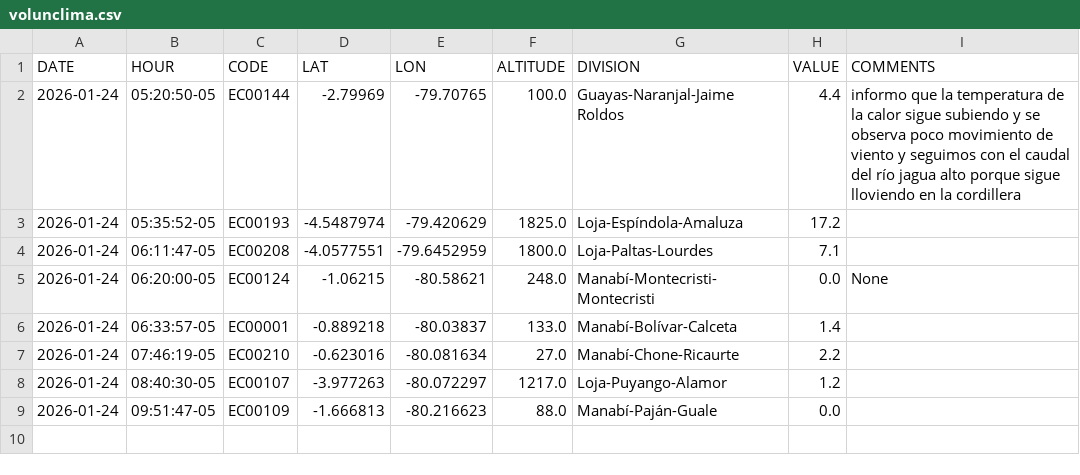
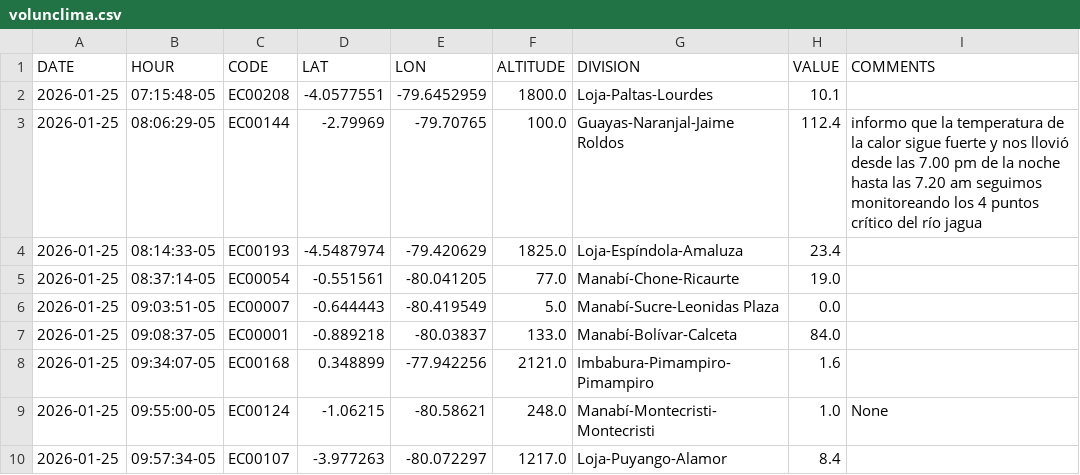
Before and after one commit to DPAINAMHI/tools, a CSV file: volunclima.csv, drawn as a sheet.

```diff
--- a/volunclima.csv
+++ b/volunclima.csv
@@ -1,9 +1,10 @@
 DATE,HOUR,CODE,LAT,LON,ALTITUDE,DIVISION,VALUE,COMMENTS
-2026-01-24,05:20:50-05,EC00144,-2.79969,-79.70765,100.0,Guayas-Naranjal-Jaime Roldos,4.4,informo que la temperatura de la calor sigue subiendo y se observa poco movimiento de viento y seguimos con el caudal del río jagua alto porque sigue lloviendo en la cordillera
-2026-01-24,05:35:52-05,EC00193,-4.5487974,-79.420629,1825.0,Loja-Espíndola-Amaluza,17.2,
-2026-01-24,06:11:47-05,EC00208,-4.0577551,-79.6452959,1800.0,Loja-Paltas-Lourdes,7.1,
-2026-01-24,06:20:00-05,EC00124,-1.06215,-80.58621,248.0,Manabí-Montecristi-Montecristi,0.0,None
-2026-01-24,06:33:57-05,EC00001,-0.889218,-80.03837,133.0,Manabí-Bolívar-Calceta,1.4,
-2026-01-24,07:46:19-05,EC00210,-0.623016,-80.081634,27.0,Manabí-Chone-Ricaurte,2.2,
-2026-01-24,08:40:30-05,EC00107,-3.977263,-80.072297,1217.0,Loja-Puyango-Alamor,1.2,
-2026-01-24,09:51:47-05,EC00109,-1.666813,-80.216623,88.0,Manabí-Paján-Guale,0.0,
+2026-01-25,07:15:48-05,EC00208,-4.0577551,-79.6452959,1800.0,Loja-Paltas-Lourdes,10.1,
+2026-01-25,08:06:29-05,EC00144,-2.79969,-79.70765,100.0,Guayas-Naranjal-Jaime Roldos,112.4,informo que la temperatura de la calor sigue fuerte y nos llovió desde las 7.00 pm de la noche hasta las 7.20 am seguimos monitoreando los 4 puntos crítico del río jagua
+2026-01-25,08:14:33-05,EC00193,-4.5487974,-79.420629,1825.0,Loja-Espíndola-Amaluza,23.4,
+2026-01-25,08:37:14-05,EC00054,-0.551561,-80.041205,77.0,Manabí-Chone-Ricaurte,19.0,
+2026-01-25,09:03:51-05,EC00007,-0.644443,-80.419549,5.0,Manabí-Sucre-Leonidas Plaza,0.0,
+2026-01-25,09:08:37-05,EC00001,-0.889218,-80.03837,133.0,Manabí-Bolívar-Calceta,84.0,
+2026-01-25,09:34:07-05,EC00168,0.348899,-77.942256,2121.0,Imbabura-Pimampiro-Pimampiro,1.6,
+2026-01-25,09:55:00-05,EC00124,-1.06215,-80.58621,248.0,Manabí-Montecristi-Montecristi,1.0,None
+2026-01-25,09:57:34-05,EC00107,-3.977263,-80.072297,1217.0,Loja-Puyango-Alamor,8.4,
```
Also changed, not shown: 1 other file.
